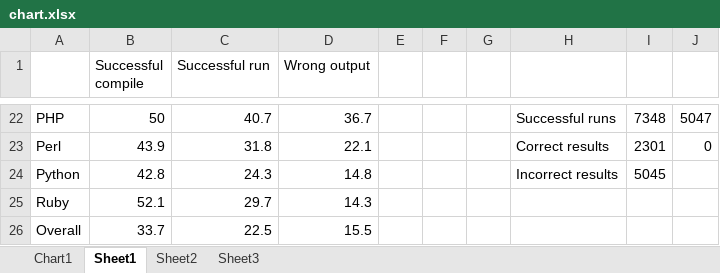
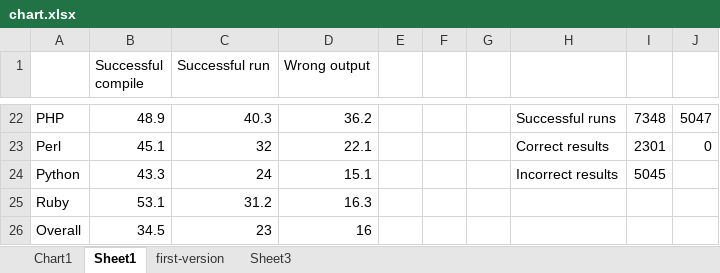
Before and after one commit to bkarak/fuzzer-fat-fingers, an Excel workbook: pub/chart.xlsx, sheet Sheet1, drawn as a sheet; only a part is shown, gaps mark what is left out; values as stored, in another font and other column widths than the file's, no borders; removed rows and columns are numbered as before the commit, all else as after; the diff covers the shown part only; the diff names each change by its address in the sheet, - before the commit and + after, or states it on an @@ line.

```diff
--- a/pub/chart.xlsx (sheet Sheet1)
+++ b/pub/chart.xlsx (sheet Sheet1)
-sheet tab: Sheet2
+sheet tab: first-version
-B22 (Successful compile): 50
+B22 (Successful compile): 48.9
-C22 (Successful run): 40.7
+C22 (Successful run): 40.3
-D22 (Wrong output): 36.7
+D22 (Wrong output): 36.2
-B23 (Successful compile): 43.9
+B23 (Successful compile): 45.1
-C23 (Successful run): 31.8
+C23 (Successful run): 32
-B24 (Successful compile): 42.8
+B24 (Successful compile): 43.3
-C24 (Successful run): 24.3
+C24 (Successful run): 24
-D24 (Wrong output): 14.8
+D24 (Wrong output): 15.1
-row 25: Ruby | 52.1 | 29.7 | 14.3
-row 26: Overall | 33.7 | 22.5 | 15.5
+row 25: Ruby | 53.1 | 31.2 | 16.3
+row 26: Overall | 34.5 | 23 | 16
```
Also changed, not shown: 8 added rows, 8 removed rows and 16 edited cells elsewhere in this sheet, sheet first-version, charts or pictures, 5 other files.
